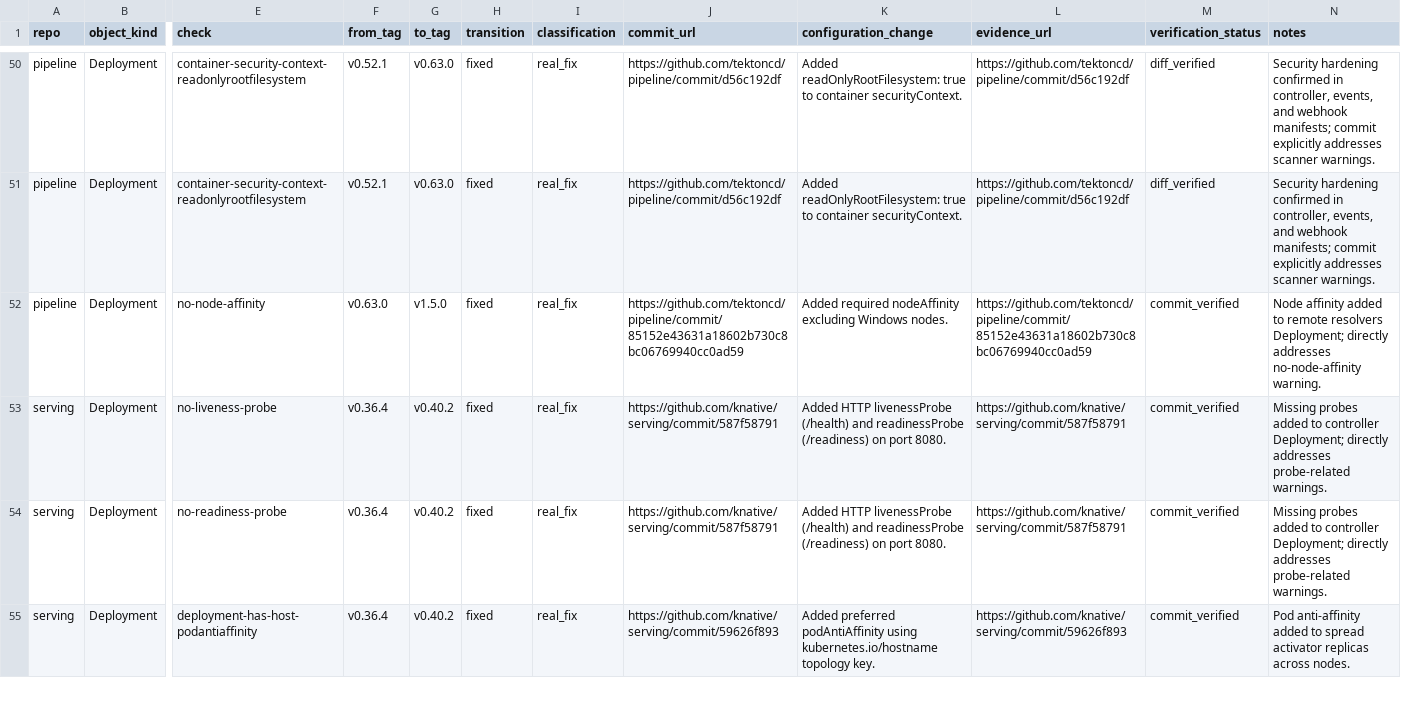
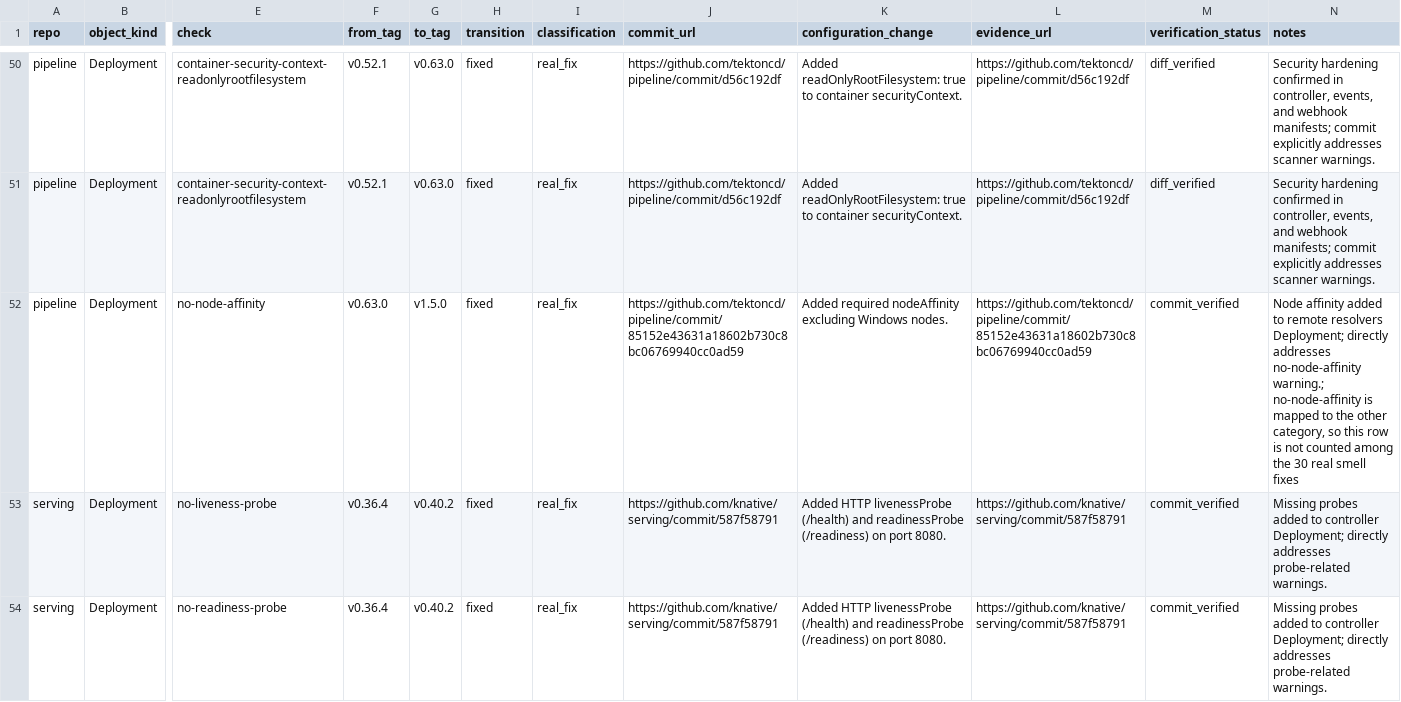
Before and after one commit to Rohan-Muslekar/kube-smell-tracker, a CSV file: data/rq3_investigations.csv, drawn as a sheet; only a part is shown, gaps mark what is left out; the shorter side is filled out with more unchanged rows; the diff names each change by its address in the sheet, - before the commit and + after, or states it on an @@ line.

Commit message:
fix: save RQ3 investigations as plain UTF-8 and note the other-category fix

```diff
--- a/data/rq3_investigations.csv
+++ b/data/rq3_investigations.csv
-N52 (notes): …addresses no-node-affinity warning.
+N52 (notes): …addresses no-node-affinity warning.; no-node-affinity is mapped to the other category, so this row is not counted among the 30 real smell fixes
```
